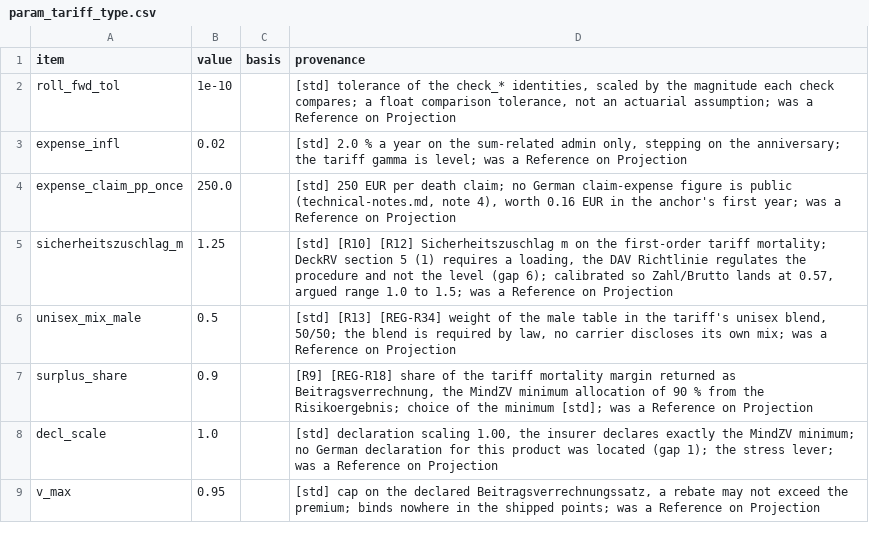
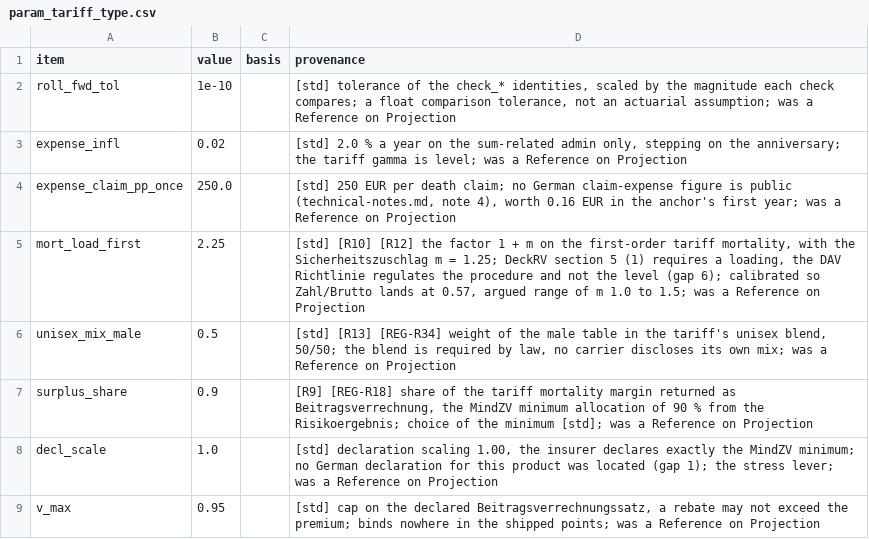
Before and after one commit to Degelmann-Solutions/delib-testbed, a CSV file: products/risikolebensversicherung/param_tariff_type.csv, drawn as a sheet; only a part is shown; removed rows and columns are numbered as before the commit, all else as after; the diff names each change by its address in the sheet, - before the commit and + after, or states it on an @@ line.

```diff
--- a/products/risikolebensversicherung/param_tariff_type.csv
+++ b/products/risikolebensversicherung/param_tariff_type.csv
-row 5: sicherheitszuschlag_m | 1.25 |  | [std] [R10] [R12] Sicherheitszuschlag m on the first-order tariff mortality; DeckRV section 5 (1) requires a loading, the DAV Richtlinie regulates the procedure and not the level (gap 6); calibrated so Zahl/Brutto lands at 0.57, argued range 1.0 to 1.5; was a Reference on Projection
+row 5: mort_load_first | 2.25 |  | [std] [R10] [R12] the factor 1 + m on the first-order tariff mortality, with the Sicherheitszuschlag m = 1.25; DeckRV section 5 (1) requires a loading, the DAV Richtlinie regulates the procedure and not the level (gap 6); calibrated so Zahl/Brutto lands at 0.57, argued range of m 1.0 to 1.5; was a Reference on Projection
```
Also changed, not shown: 8 other files.
